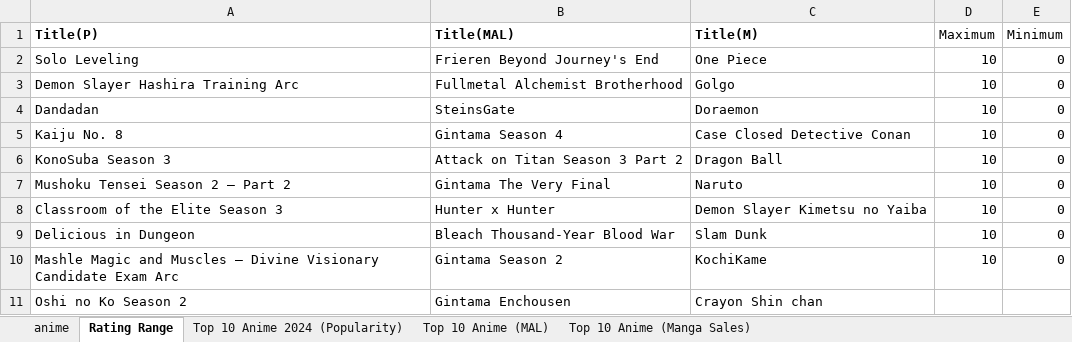
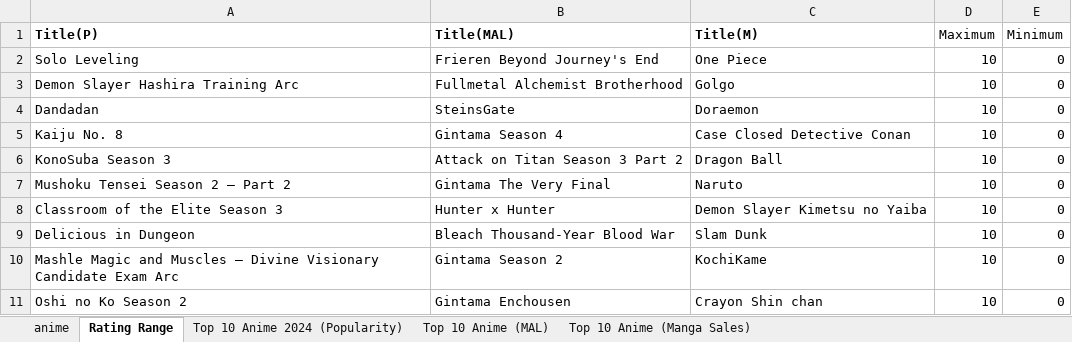
Before and after one commit to sonimanish02/My-Projects, an Excel workbook: Anime_Analytics_Dashboard_Power_BI/Dataset Anime 2024.xlsx, sheet Rating Range, drawn as a sheet; values as stored, in another font and other column widths than the file's, no borders; the diff names each change by its address in the sheet, - before the commit and + after, or states it on an @@ line.

Commit message:
power bi project anime analytics final commit

```diff
--- a/Anime_Analytics_Dashboard_Power_BI/Dataset Anime 2024.xlsx (sheet Rating Range)
+++ b/Anime_Analytics_Dashboard_Power_BI/Dataset Anime 2024.xlsx (sheet Rating Range)
-D11 (Maximum): (empty)
+D11 (Maximum): 10
-E11 (Minimum): (empty)
+E11 (Minimum): 0
```
Also changed, not shown: 1 other file.
